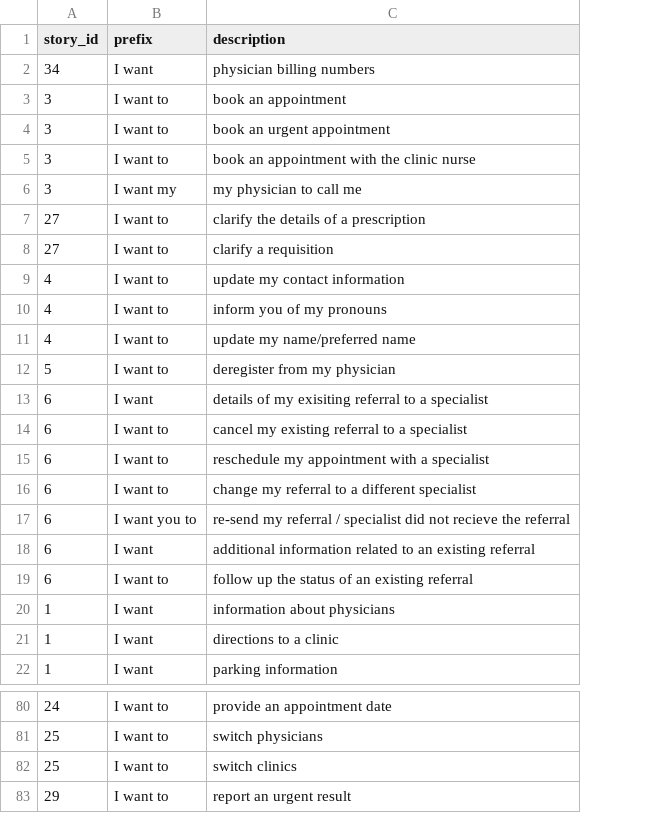
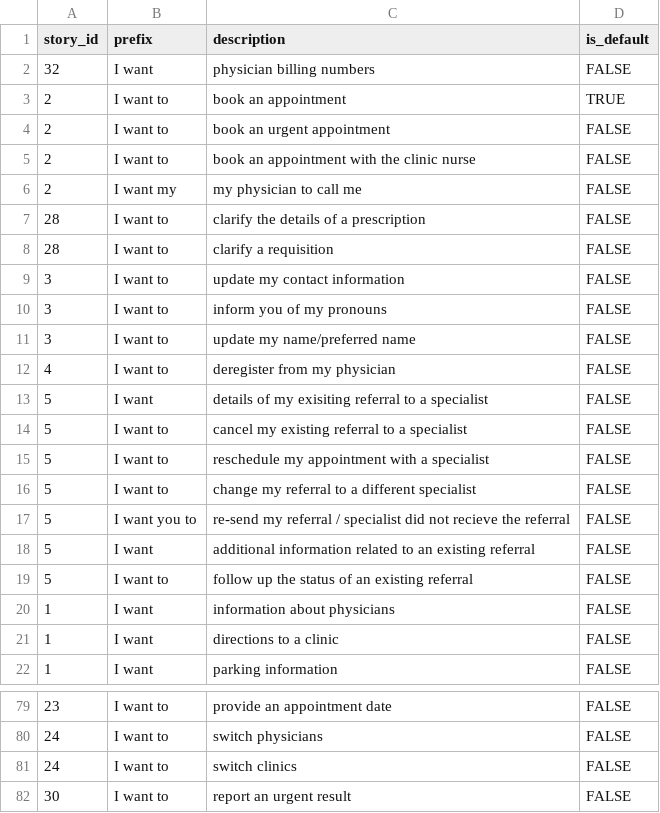
Before and after one commit to MagentaHealth/LookupLab, a CSV file: resources/triggers.csv, drawn as a sheet; only a part is shown, gaps mark what is left out; addresses are those after the commit; the diff covers the shown part only; the diff names each change by its address in the sheet, - before the commit and + after, or states it on an @@ line.

Commit message:
add default triggers and logging

```diff
--- a/resources/triggers.csv
+++ b/resources/triggers.csv
+column D (is_default), rows 2-22: FALSE | TRUE | FALSE | FALSE | FALSE | FALSE | FALSE | FALSE | FALSE | FALSE | FALSE | FALSE | FALSE | FALSE | FALSE | FALSE | FALSE | FALSE | FALSE | FALSE | FALSE; rows 79-82: all FALSE
-A2 (story_id): 34
+A2 (story_id): 32
-A3:A6 (story_id): 3
+A3:A6 (story_id): 2
-A7:A8 (story_id): 27
+A7:A8 (story_id): 28
-A9:A11 (story_id): 4
+A9:A11 (story_id): 3
-A12 (story_id): 5
+A12 (story_id): 4
-A13:A19 (story_id): 6
+A13:A19 (story_id): 5
-A79 (story_id): 24
+A79 (story_id): 23
-A80:A81 (story_id): 25
+A80:A81 (story_id): 24
-A82 (story_id): 29
+A82 (story_id): 30
```
Also changed, not shown: 1 removed row and 53 edited cells elsewhere in this file, resources/stories.csv, 13 other files.
